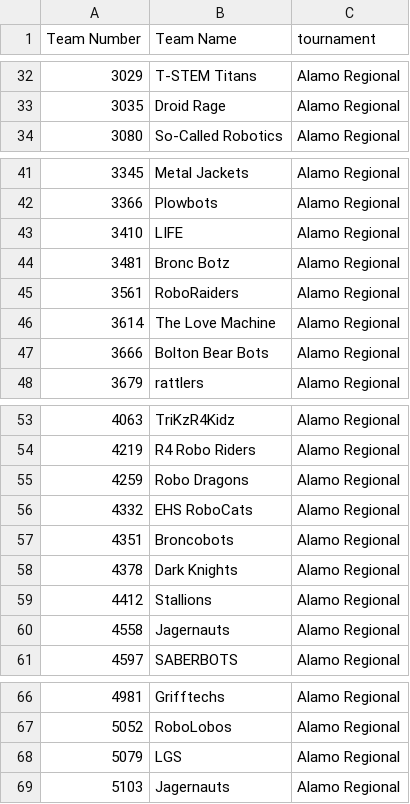
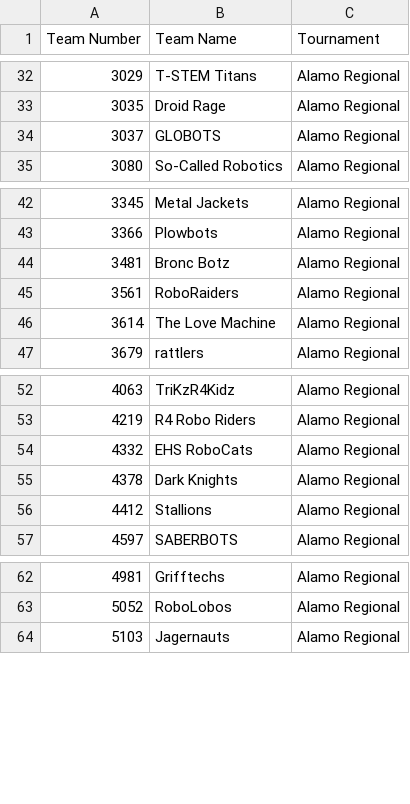
Before and after one commit to RobonautsIPAD/RecycleRush, a CSV file: AerialAssist/Resources/TeamList.csv, drawn as a sheet; only a part is shown, gaps mark what is left out; removed rows and columns are numbered as before the commit, all else as after; the diff names each change by its address in the sheet, - before the commit and + after, or states it on an @@ line.

```diff
--- a/AerialAssist/Resources/TeamList.csv
+++ b/AerialAssist/Resources/TeamList.csv
-C1: tournament
+C1: Tournament
+row 34: 3037 | GLOBOTS | Alamo Regional
-row 43: 3410 | LIFE | Alamo Regional
-row 47: 3666 | Bolton Bear Bots | Alamo Regional
-row 55: 4259 | Robo Dragons | Alamo Regional
-row 57: 4351 | Broncobots | Alamo Regional
-row 60: 4558 | Jagernauts | Alamo Regional
-row 68: 5079 | LGS | Alamo Regional
```
Also changed, not shown: 9 other files.
